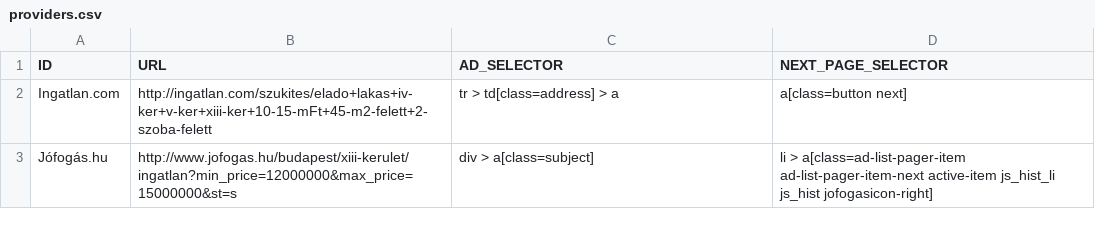
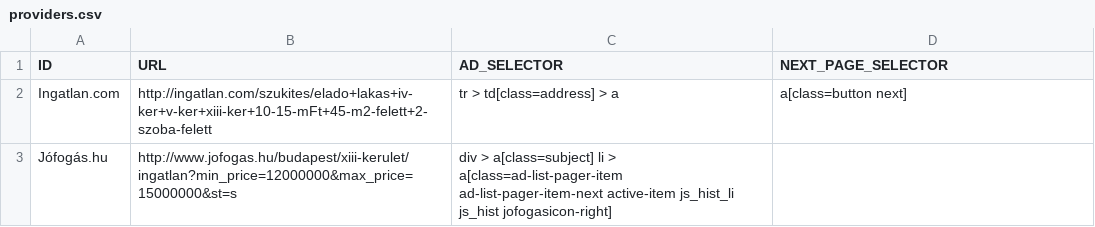
Before and after one commit to uflik/uflik-notifier, a CSV file: src/main/resources/providers.csv, drawn as a sheet.

```diff
--- a/src/main/resources/providers.csv
+++ b/src/main/resources/providers.csv
@@ -2,2 +2,2 @@ ID,URL,AD_SELECTOR,NEXT_PAGE_SELECTOR
 Ingatlan.com,http://ingatlan.com/szukites/elado+lakas+iv-ker+v-ker+xiii-ker+10-15-mFt+45-m2-felett+2-szoba-felett,tr > td[class=address] > a,a[class=button next]
-Jófogás.hu,http://www.jofogas.hu/budapest/xiii-kerulet/ingatlan?min_price=12000000&max_price=15000000&st=s,div > a[class=subject], li > a[class=ad-list-pager-item ad-list-pager-item-next active-item js_hist_li js_hist jofogasicon-right]
+Jófogás.hu,http://www.jofogas.hu/budapest/xiii-kerulet/ingatlan?min_price=12000000&max_price=15000000&st=s,div > a[class=subject]                   li > a[class=ad-list-pager-item ad-list-pager-item-next active-item js_hist_li js_hist jofogasicon-right]
```
Also changed, not shown: 5 other files.
